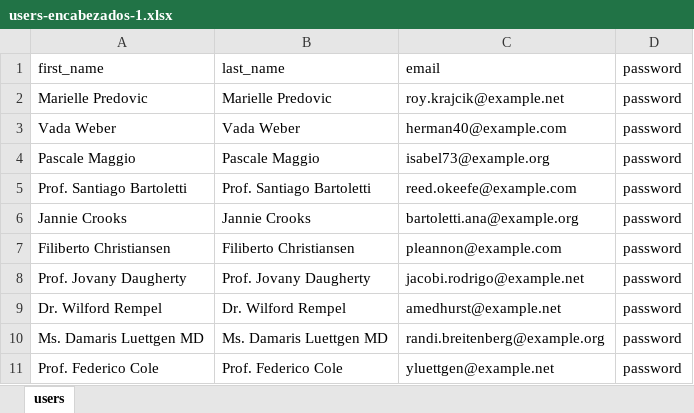
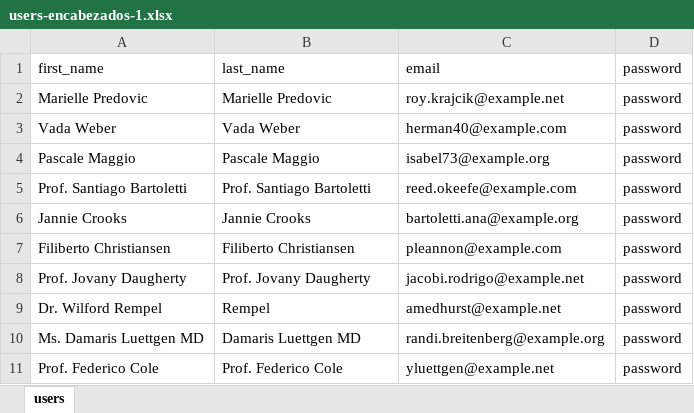
Before and after one commit to dmsagatha/practicaslrv, an Excel workbook: public/DataUpload/users-encabezados-1.xlsx, sheet users, drawn as a sheet; values as stored, in another font and other column widths than the file's, no borders; the diff names each change by its address in the sheet, - before the commit and + after, or states it on an @@ line.

Commit message:
Importar Datos Fast Excel y otro

```diff
--- a/public/DataUpload/users-encabezados-1.xlsx (sheet users)
+++ b/public/DataUpload/users-encabezados-1.xlsx (sheet users)
-B9 (last_name): Dr. Wilford Rempel
+B9 (last_name): Rempel
-B10 (last_name): Ms. Damaris Luettgen MD
+B10 (last_name): Damaris Luettgen MD
```
Also changed, not shown: public/DataUpload/users-encabezados-2.xlsx, public/DataUpload/users-encabezados-3.xlsx, 6 other files.
